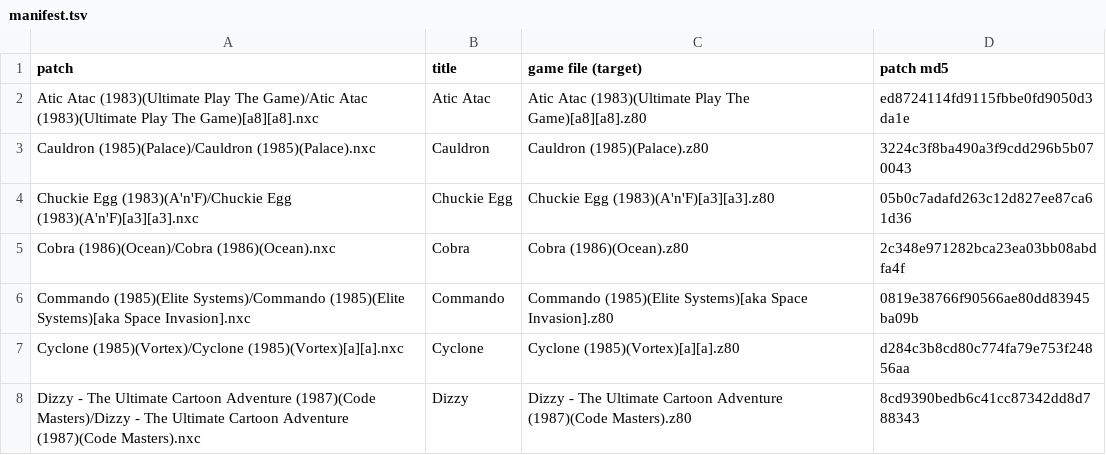
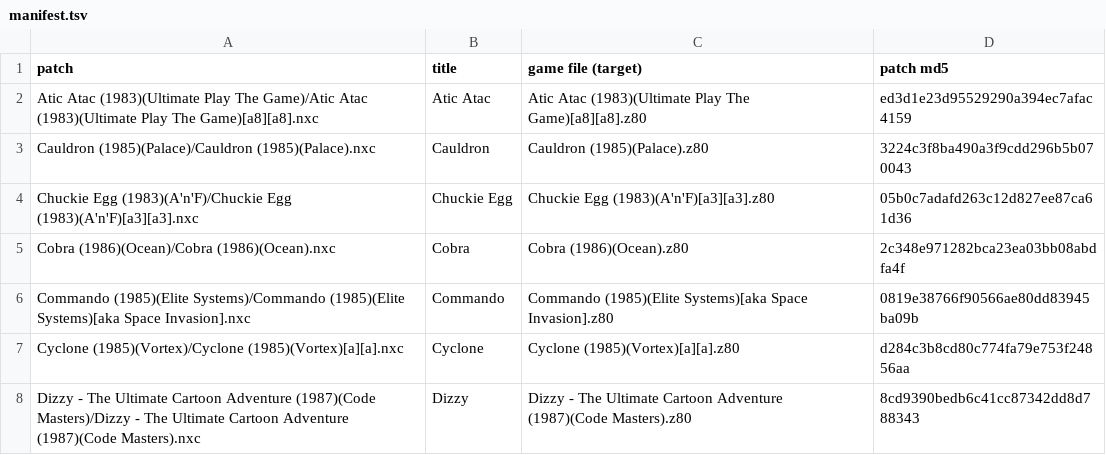
Before and after one commit to jattree/nxc, a TSV file: patches/manifest.tsv, drawn as a sheet; only a part is shown.

Commit message:
feat: Atic Atac 1.4, the original's pace
A pace limiter: each figure's drawing takes the original's time, waiting on the video line for
what the sprites save, so the game is never faster than the original. Measured in JNext, ten
runs a scene: busy play +0.83%, with sound +0.53%. Picture and options unchanged from 1.3.

```diff
--- a/patches/manifest.tsv
+++ b/patches/manifest.tsv
@@ -1,3 +1,3 @@
 patch	title	game file (target)	patch md5
-Atic Atac (1983)(Ultimate Play The Game)/Atic Atac (1983)(Ultimate Play The Game)[a8][a8].nxc	Atic Atac	Atic Atac (1983)(Ultimate Play The Game)[a8][a8].z80	ed8724114fd9115fbbe0fd9050d3da1e
+Atic Atac (1983)(Ultimate Play The Game)/Atic Atac (1983)(Ultimate Play The Game)[a8][a8].nxc	Atic Atac	Atic Atac (1983)(Ultimate Play The Game)[a8][a8].z80	ed3d1e23d95529290a394ec7afac4159
 Cauldron (1985)(Palace)/Cauldron (1985)(Palace).nxc	Cauldron	Cauldron (1985)(Palace).z80	3224c3f8ba490a3f9cdd296b5b070043
```
Also changed, not shown: 2 other files.
